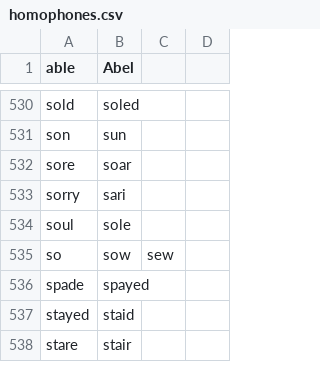
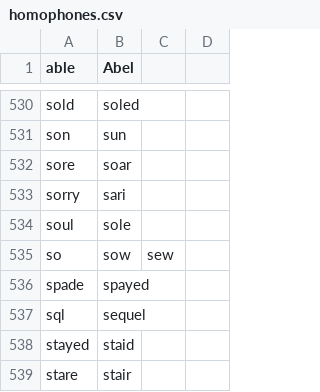
Before and after one commit to davidsgrogan/knausj_talon, a CSV file: code/homophones.csv, drawn as a sheet; only a part is shown, gaps mark what is left out.

```diff
--- a/code/homophones.csv
+++ b/code/homophones.csv
@@ -536,2 +536,3 @@ so,sow,sew
 spade,spayed
+sql,sequel
 stayed,staid
```
Also changed, not shown: 4 other files.
